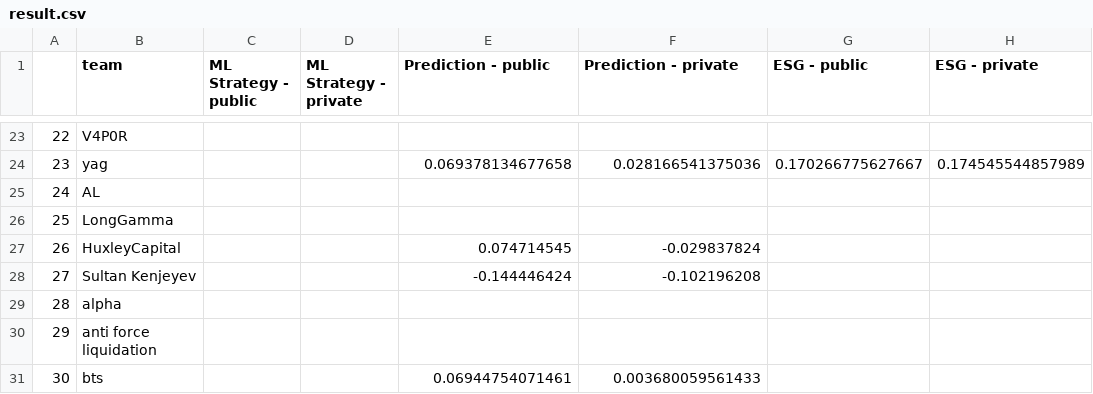
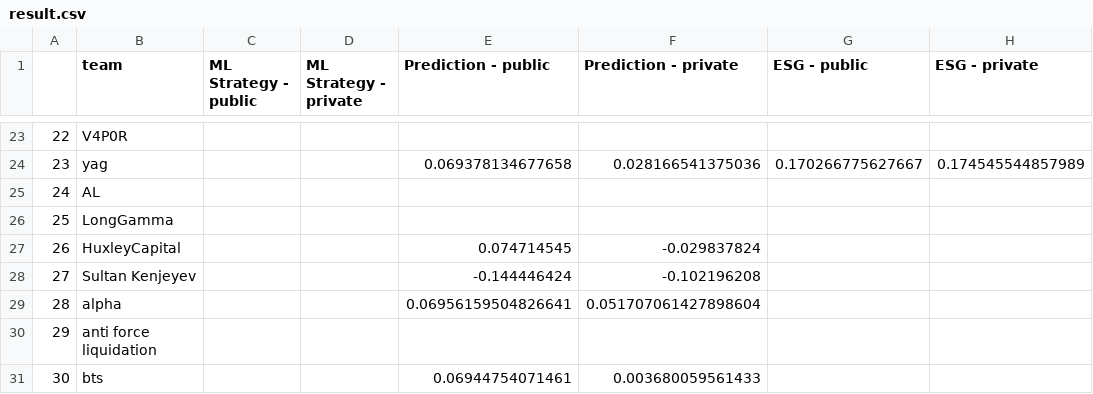
Before and after one commit to algotradingsoc/leaderboard, a CSV file: result.csv, drawn as a sheet; only a part is shown, gaps mark what is left out; the diff names each change by its address in the sheet, - before the commit and + after, or states it on an @@ line.

Commit message:
Update result.csv

```diff
--- a/result.csv
+++ b/result.csv
-E29 (Prediction - public): (empty)
+E29 (Prediction - public): 0.06956159504826641
-F29 (Prediction - private): (empty)
+F29 (Prediction - private): 0.051707061427898604
```
